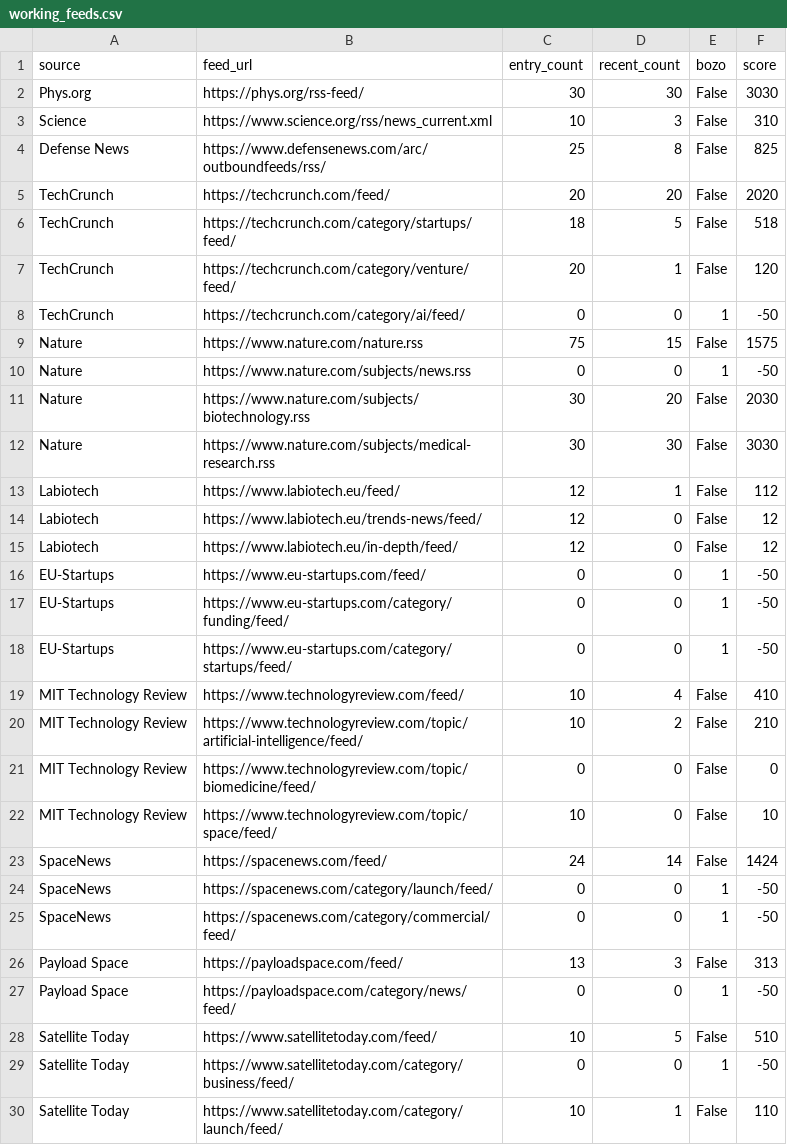
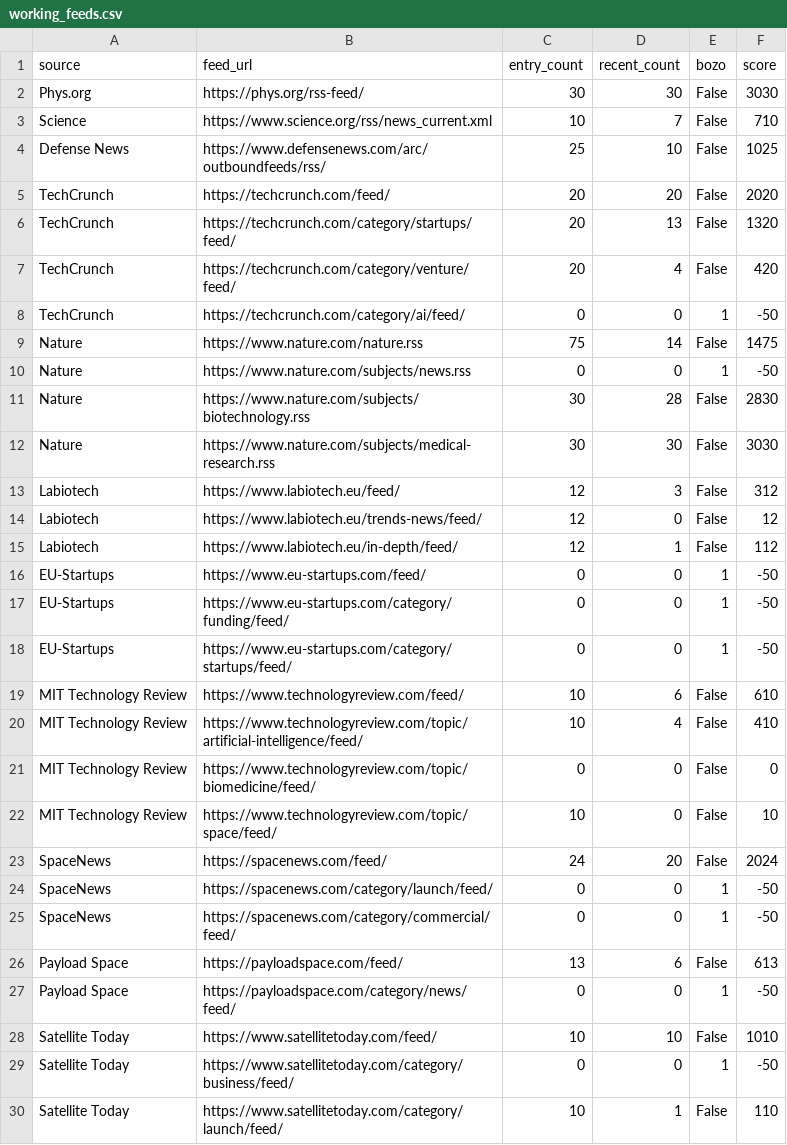
Before and after one commit to petra-rgb/news-dashboard1, a CSV file: daily_output/working_feeds.csv, drawn as a sheet; only a part is shown; the diff covers the shown part only.

```diff
--- a/daily_output/working_feeds.csv
+++ b/daily_output/working_feeds.csv
@@ -2,15 +2,15 @@ source,feed_url,entry_count,recent_count,bozo,score
 Phys.org,https://phys.org/rss-feed/,30,30,False,3030
-Science,https://www.science.org/rss/news_current.xml,10,3,False,310
-Defense News,https://www.defensenews.com/arc/outboundfeeds/rss/,25,8,False,825
+Science,https://www.science.org/rss/news_current.xml,10,7,False,710
+Defense News,https://www.defensenews.com/arc/outboundfeeds/rss/,25,10,False,1025
 TechCrunch,https://techcrunch.com/feed/,20,20,False,2020
-TechCrunch,https://techcrunch.com/category/startups/feed/,18,5,False,518
-TechCrunch,https://techcrunch.com/category/venture/feed/,20,1,False,120
+TechCrunch,https://techcrunch.com/category/startups/feed/,20,13,False,1320
+TechCrunch,https://techcrunch.com/category/venture/feed/,20,4,False,420
 TechCrunch,https://techcrunch.com/category/ai/feed/,0,0,1,-50
-Nature,https://www.nature.com/nature.rss,75,15,False,1575
+Nature,https://www.nature.com/nature.rss,75,14,False,1475
 Nature,https://www.nature.com/subjects/news.rss,0,0,1,-50
-Nature,https://www.nature.com/subjects/biotechnology.rss,30,20,False,2030
+Nature,https://www.nature.com/subjects/biotechnology.rss,30,28,False,2830
 Nature,https://www.nature.com/subjects/medical-research.rss,30,30,False,3030
-Labiotech,https://www.labiotech.eu/feed/,12,1,False,112
+Labiotech,https://www.labiotech.eu/feed/,12,3,False,312
 Labiotech,https://www.labiotech.eu/trends-news/feed/,12,0,False,12
-Labiotech,https://www.labiotech.eu/in-depth/feed/,12,0,False,12
+Labiotech,https://www.labiotech.eu/in-depth/feed/,12,1,False,112
 EU-Startups,https://www.eu-startups.com/feed/,0,0,1,-50
@@ -18,12 +18,12 @@ EU-Startups,https://www.eu-startups.com/category/funding/feed/,0,0,1,-50
 EU-Startups,https://www.eu-startups.com/category/startups/feed/,0,0,1,-50
-MIT Technology Review,https://www.technologyreview.com/feed/,10,4,False,410
-MIT Technology Review,https://www.technologyreview.com/topic/artificial-intelligence/feed/,10,2,False,210
+MIT Technology Review,https://www.technologyreview.com/feed/,10,6,False,610
+MIT Technology Review,https://www.technologyreview.com/topic/artificial-intelligence/feed/,10,4,False,410
 MIT Technology Review,https://www.technologyreview.com/topic/biomedicine/feed/,0,0,False,0
 MIT Technology Review,https://www.technologyreview.com/topic/space/feed/,10,0,False,10
-SpaceNews,https://spacenews.com/feed/,24,14,False,1424
+SpaceNews,https://spacenews.com/feed/,24,20,False,2024
 SpaceNews,https://spacenews.com/category/launch/feed/,0,0,1,-50
 SpaceNews,https://spacenews.com/category/commercial/feed/,0,0,1,-50
-Payload Space,https://payloadspace.com/feed/,13,3,False,313
+Payload Space,https://payloadspace.com/feed/,13,6,False,613
 Payload Space,https://payloadspace.com/category/news/feed/,0,0,1,-50
-Satellite Today,https://www.satellitetoday.com/feed/,10,5,False,510
+Satellite Today,https://www.satellitetoday.com/feed/,10,10,False,1010
 Satellite Today,https://www.satellitetoday.com/category/business/feed/,0,0,1,-50
```
Also changed, not shown: 8 edited cells elsewhere in this file, 3 other files.
